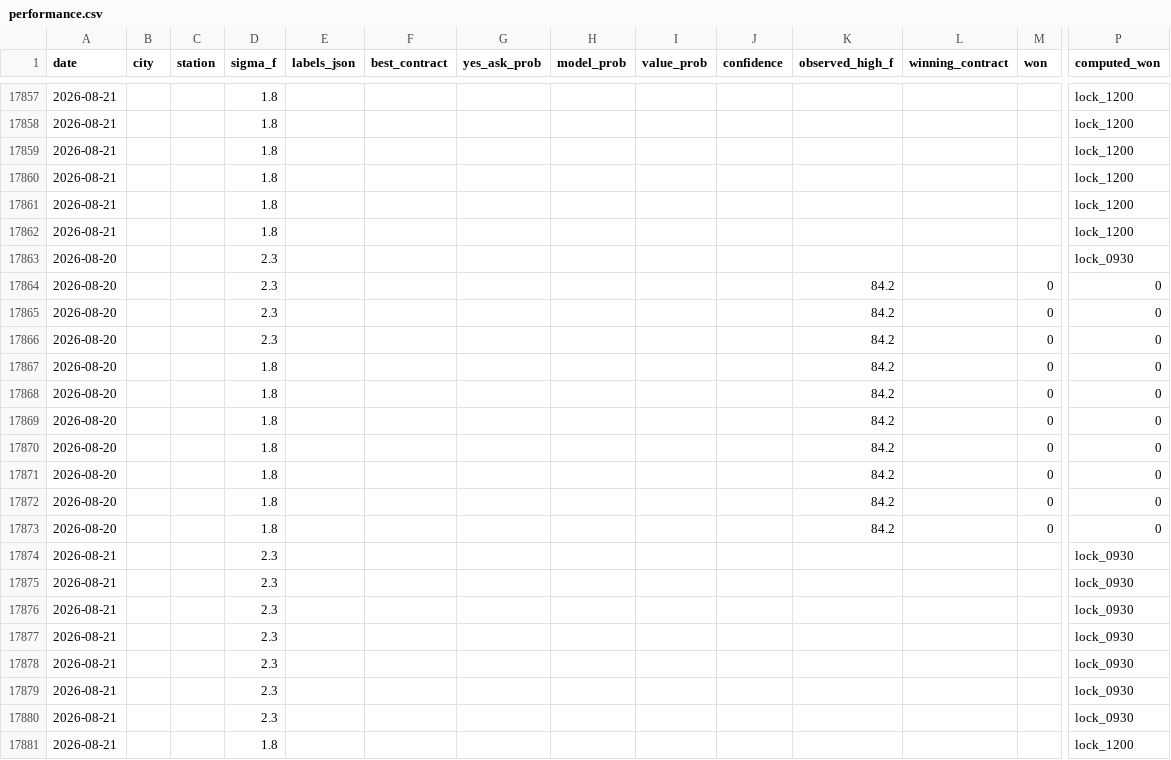
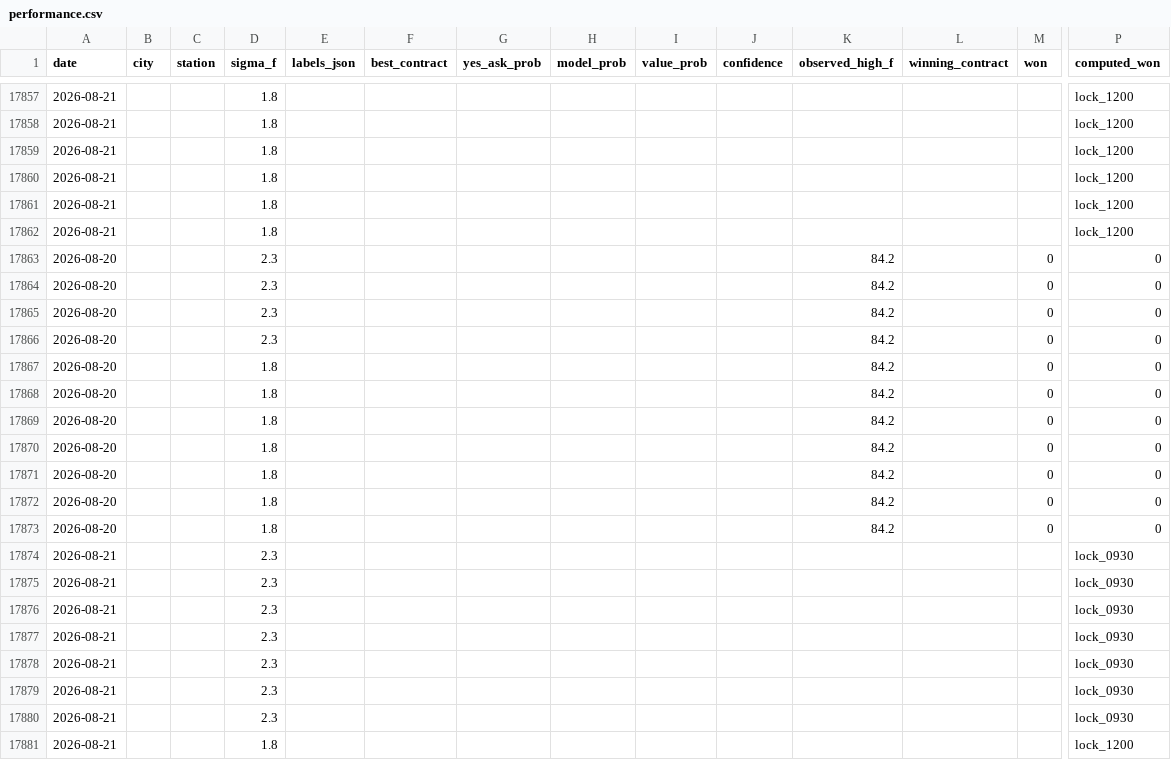
Before and after one commit to miketuzzo/Weather-Edge, a CSV file: data/performance.csv, drawn as a sheet; only a part is shown, gaps mark what is left out; the shorter side is filled out with more unchanged rows; addresses are those after the commit; rows hold the shown columns only; the diff covers the shown part only; the diff names each change by its address in the sheet, - before the commit and + after, or states it on an @@ line.

```diff
--- a/data/performance.csv
+++ b/data/performance.csv
+row 17863: 2026-08-20 |  |  | 2.3 |  |  |  |  |  |  | 84.2 |  | 0 | 0
+row 17864: 2026-08-20 |  |  | 2.3 |  |  |  |  |  |  | 84.2 |  | 0 | 0
+row 17865: 2026-08-20 |  |  | 2.3 |  |  |  |  |  |  | 84.2 |  | 0 | 0
+row 17866: 2026-08-20 |  |  | 2.3 |  |  |  |  |  |  | 84.2 |  | 0 | 0
+row 17867: 2026-08-20 |  |  | 1.8 |  |  |  |  |  |  | 84.2 |  | 0 | 0
+row 17868: 2026-08-20 |  |  | 1.8 |  |  |  |  |  |  | 84.2 |  | 0 | 0
+row 17869: 2026-08-20 |  |  | 1.8 |  |  |  |  |  |  | 84.2 |  | 0 | 0
+row 17870: 2026-08-20 |  |  | 1.8 |  |  |  |  |  |  | 84.2 |  | 0 | 0
+row 17871: 2026-08-20 |  |  | 1.8 |  |  |  |  |  |  | 84.2 |  | 0 | 0
+row 17872: 2026-08-20 |  |  | 1.8 |  |  |  |  |  |  | 84.2 |  | 0 | 0
+row 17873: 2026-08-20 |  |  | 1.8 |  |  |  |  |  |  | 84.2 |  | 0 | 0
-A17874 (date): 2026-08-20
+A17874 (date): 2026-08-21
+row 17875: 2026-08-21 |  |  | 2.3 |  |  |  |  |  |  |  |  |  | lock_0930
+row 17876: 2026-08-21 |  |  | 2.3 |  |  |  |  |  |  |  |  |  | lock_0930
+row 17877: 2026-08-21 |  |  | 2.3 |  |  |  |  |  |  |  |  |  | lock_0930
+row 17878: 2026-08-21 |  |  | 2.3 |  |  |  |  |  |  |  |  |  | lock_0930
+row 17879: 2026-08-21 |  |  | 2.3 |  |  |  |  |  |  |  |  |  | lock_0930
+row 17880: 2026-08-21 |  |  | 2.3 |  |  |  |  |  |  |  |  |  | lock_0930
+row 17881: 2026-08-21 |  |  | 1.8 |  |  |  |  |  |  |  |  |  | lock_1200
```
Also changed, not shown: 10 added rows elsewhere in this file.
